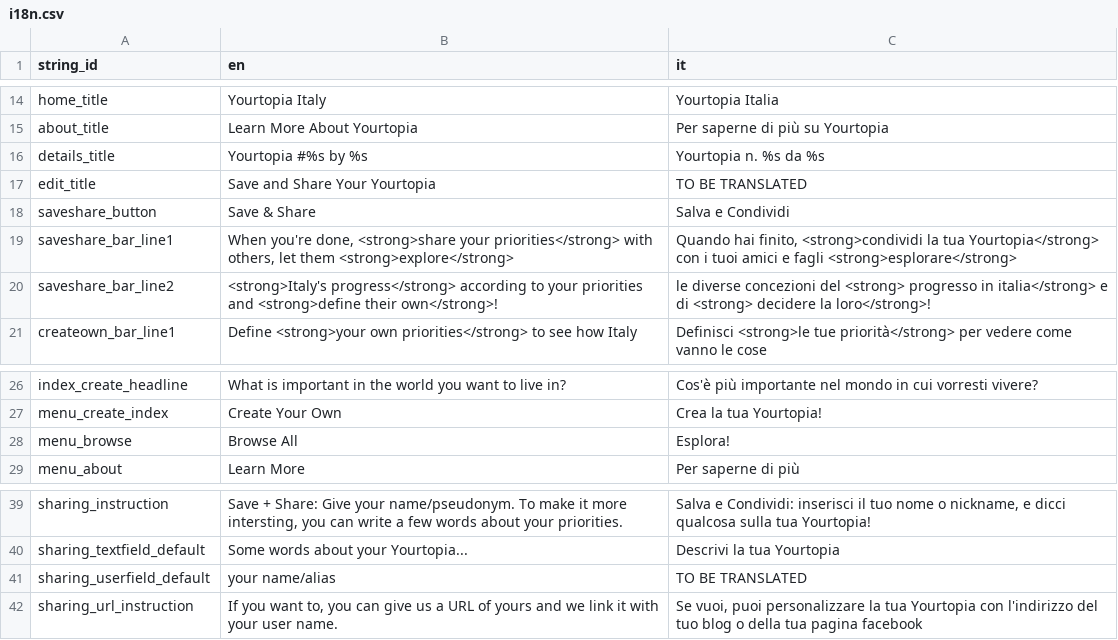
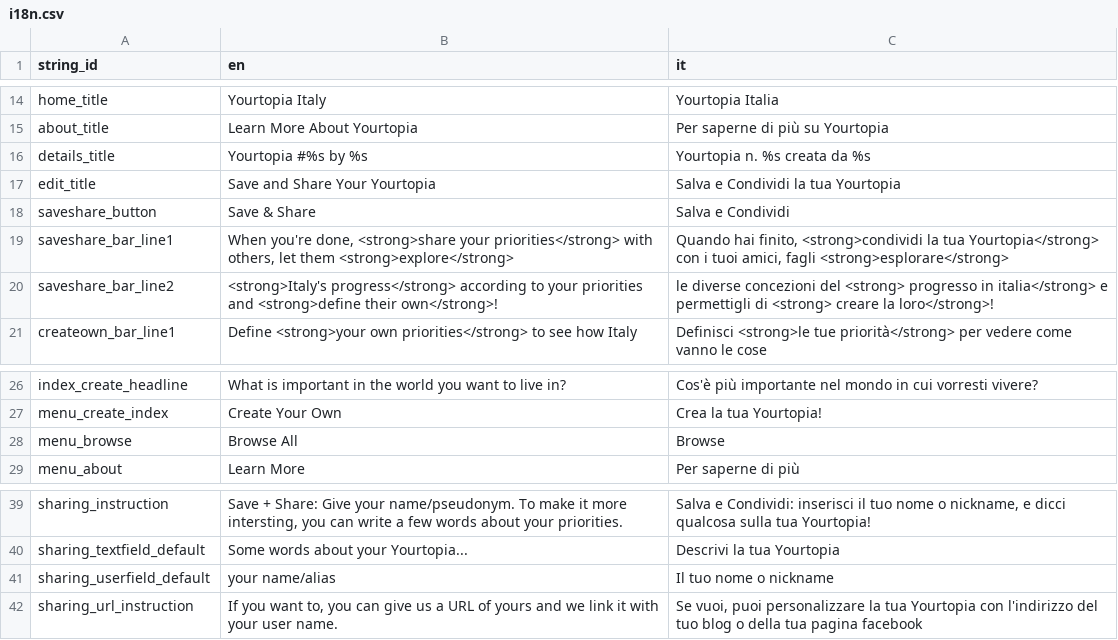
Before and after one commit to rufuspollock-okfn/yourtopia, a CSV file: yourtopia/static/data/i18n.csv, drawn as a sheet; only a part is shown, gaps mark what is left out.

Commit message:
Translations update

```diff
--- a/yourtopia/static/data/i18n.csv
+++ b/yourtopia/static/data/i18n.csv
@@ -15,7 +15,7 @@ home_title,Yourtopia Italy,Yourtopia Italia
 about_title,Learn More About Yourtopia,Per saperne di più su Yourtopia
-details_title,Yourtopia #%s by %s,Yourtopia n. %s da %s
-edit_title,Save and Share Your Yourtopia,TO BE TRANSLATED
+details_title,Yourtopia #%s by %s,Yourtopia n. %s creata da %s
+edit_title,Save and Share Your Yourtopia,Salva e Condividi la tua Yourtopia
 saveshare_button,Save & Share,Salva e Condividi
-saveshare_bar_line1,"When you're done, <strong>share your priorities</strong> with others, let them <strong>explore</strong>","Quando hai finito, <strong>condividi la tua Yourtopia</strong> con i tuoi amici e fagli <strong>esplorare</strong>"
-saveshare_bar_line2,<strong>Italy's progress</strong> according to your priorities and <strong>define their own</strong>!,le diverse concezioni del <strong> progresso in italia</strong> e di <strong> decidere la loro</strong>!
+saveshare_bar_line1,"When you're done, <strong>share your priorities</strong> with others, let them <strong>explore</strong>","Quando hai finito, <strong>condividi la tua Yourtopia</strong> con i tuoi amici, fagli <strong>esplorare</strong>"
+saveshare_bar_line2,<strong>Italy's progress</strong> according to your priorities and <strong>define their own</strong>!,le diverse concezioni del <strong> progresso in italia</strong> e permettigli di <strong> creare la loro</strong>!
 createown_bar_line1,Define <strong>your own priorities</strong> to see how Italy,Definisci <strong>le tue priorità</strong> per vedere come vanno le cose
@@ -27,3 +27,3 @@ index_create_headline,What is important in the world you want to live in?,Cos'è
 menu_create_index,Create Your Own,Crea la tua Yourtopia!
-menu_browse,Browse All,Esplora!
+menu_browse,Browse All,Browse
 menu_about,Learn More,Per saperne di più
@@ -40,3 +40,3 @@ sharing_instruction,"Save + Share: Give your name/pseudonym. To make it more int
 sharing_textfield_default,Some words about your Yourtopia...,Descrivi la tua Yourtopia
-sharing_userfield_default,your name/alias,TO BE TRANSLATED
+sharing_userfield_default,your name/alias,Il tuo nome o nickname
 sharing_url_instruction,"If you want to, you can give us a URL of yours and we link it with your user name.","Se vuoi, puoi personalizzare la tua Yourtopia con l'indirizzo del tuo blog o della tua pagina facebook"
```
